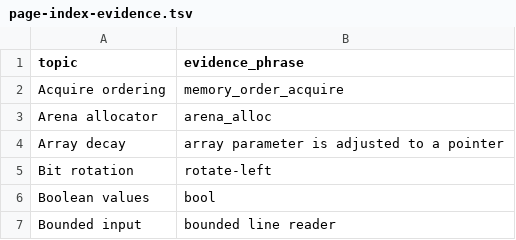
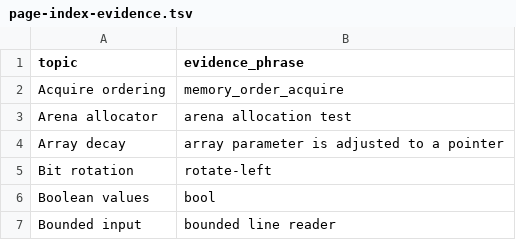
Before and after one commit to jameslavrenz/docs, a TSV file: modernc_book/docs/page-index-evidence.tsv, drawn as a sheet; only a part is shown.

Commit message:
book: use observed arena-allocation explanation as index evidence

```diff
--- a/modernc_book/docs/page-index-evidence.tsv
+++ b/modernc_book/docs/page-index-evidence.tsv
@@ -2,3 +2,3 @@ topic	evidence_phrase
 Acquire ordering	memory_order_acquire
-Arena allocator	arena_alloc
+Arena allocator	arena allocation test
 Array decay	array parameter is adjusted to a pointer
```
